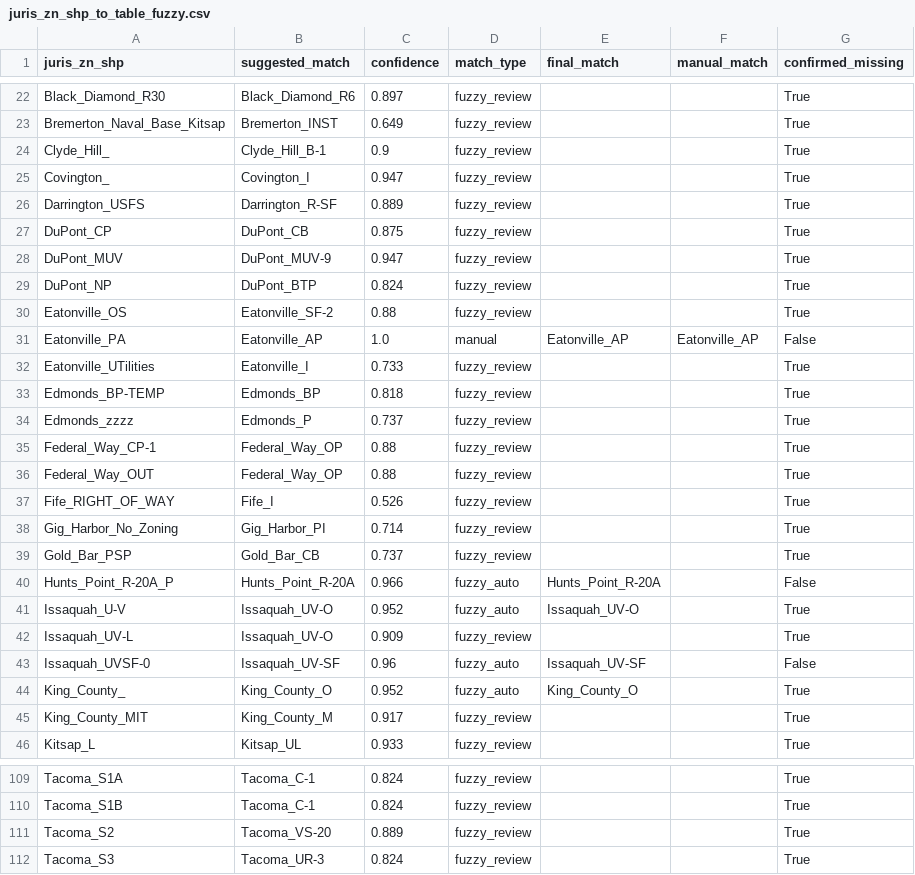
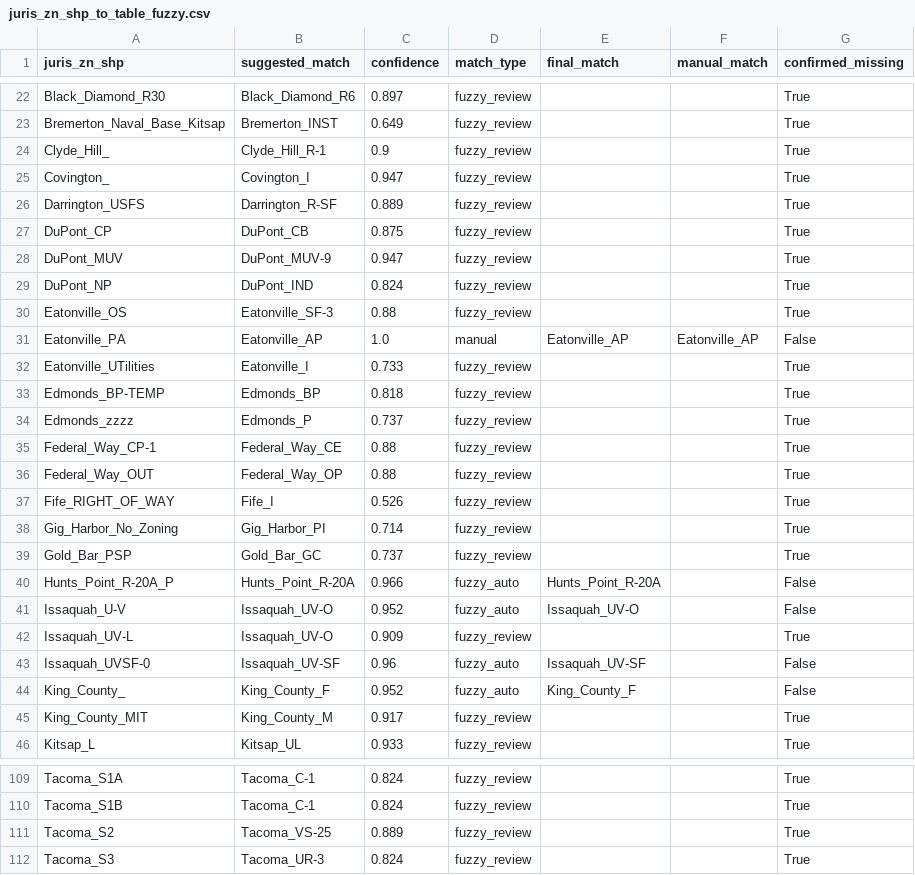
Before and after one commit to psrc/future_land_use, a CSV file: projects/summer_2026/data/juris_zn_shp_to_table_fuzzy.csv, drawn as a sheet; only a part is shown, gaps mark what is left out; the diff covers the shown part only.

```diff
--- a/projects/summer_2026/data/juris_zn_shp_to_table_fuzzy.csv
+++ b/projects/summer_2026/data/juris_zn_shp_to_table_fuzzy.csv
@@ -23,3 +23,3 @@ Black_Diamond_R30,Black_Diamond_R6,0.897,fuzzy_review,,,True
 Bremerton_Naval_Base_Kitsap,Bremerton_INST,0.649,fuzzy_review,,,True
-Clyde_Hill_,Clyde_Hill_B-1,0.9,fuzzy_review,,,True
+Clyde_Hill_,Clyde_Hill_R-1,0.9,fuzzy_review,,,True
 Covington_,Covington_I,0.947,fuzzy_review,,,True
@@ -28,4 +28,4 @@ DuPont_CP,DuPont_CB,0.875,fuzzy_review,,,True
 DuPont_MUV,DuPont_MUV-9,0.947,fuzzy_review,,,True
-DuPont_NP,DuPont_BTP,0.824,fuzzy_review,,,True
-Eatonville_OS,Eatonville_SF-2,0.88,fuzzy_review,,,True
+DuPont_NP,DuPont_IND,0.824,fuzzy_review,,,True
+Eatonville_OS,Eatonville_SF-3,0.88,fuzzy_review,,,True
 Eatonville_PA,Eatonville_AP,1.0,manual,Eatonville_AP,Eatonville_AP,False
@@ -34,3 +34,3 @@ Edmonds_BP-TEMP,Edmonds_BP,0.818,fuzzy_review,,,True
 Edmonds_zzzz,Edmonds_P,0.737,fuzzy_review,,,True
-Federal_Way_CP-1,Federal_Way_OP,0.88,fuzzy_review,,,True
+Federal_Way_CP-1,Federal_Way_CE,0.88,fuzzy_review,,,True
 Federal_Way_OUT,Federal_Way_OP,0.88,fuzzy_review,,,True
@@ -38,8 +38,8 @@ Fife_RIGHT_OF_WAY,Fife_I,0.526,fuzzy_review,,,True
 Gig_Harbor_No_Zoning,Gig_Harbor_PI,0.714,fuzzy_review,,,True
-Gold_Bar_PSP,Gold_Bar_CB,0.737,fuzzy_review,,,True
+Gold_Bar_PSP,Gold_Bar_GC,0.737,fuzzy_review,,,True
 Hunts_Point_R-20A_P,Hunts_Point_R-20A,0.966,fuzzy_auto,Hunts_Point_R-20A,,False
-Issaquah_U-V,Issaquah_UV-O,0.952,fuzzy_auto,Issaquah_UV-O,,True
+Issaquah_U-V,Issaquah_UV-O,0.952,fuzzy_auto,Issaquah_UV-O,,False
 Issaquah_UV-L,Issaquah_UV-O,0.909,fuzzy_review,,,True
 Issaquah_UVSF-0,Issaquah_UV-SF,0.96,fuzzy_auto,Issaquah_UV-SF,,False
-King_County_,King_County_O,0.952,fuzzy_auto,King_County_O,,True
+King_County_,King_County_F,0.952,fuzzy_auto,King_County_F,,False
 King_County_MIT,King_County_M,0.917,fuzzy_review,,,True
@@ -110,3 +110,3 @@ Tacoma_S1A,Tacoma_C-1,0.824,fuzzy_review,,,True
 Tacoma_S1B,Tacoma_C-1,0.824,fuzzy_review,,,True
-Tacoma_S2,Tacoma_VS-20,0.889,fuzzy_review,,,True
+Tacoma_S2,Tacoma_VS-25,0.889,fuzzy_review,,,True
 Tacoma_S3,Tacoma_UR-3,0.824,fuzzy_review,,,True
```
Also changed, not shown: 37 edited cells elsewhere in this file, 5 other files.
